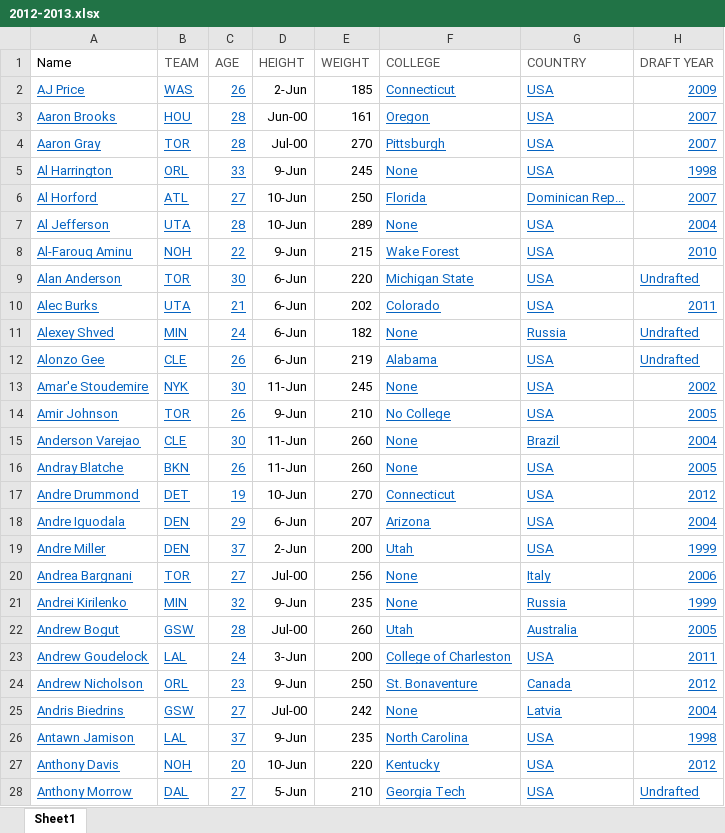
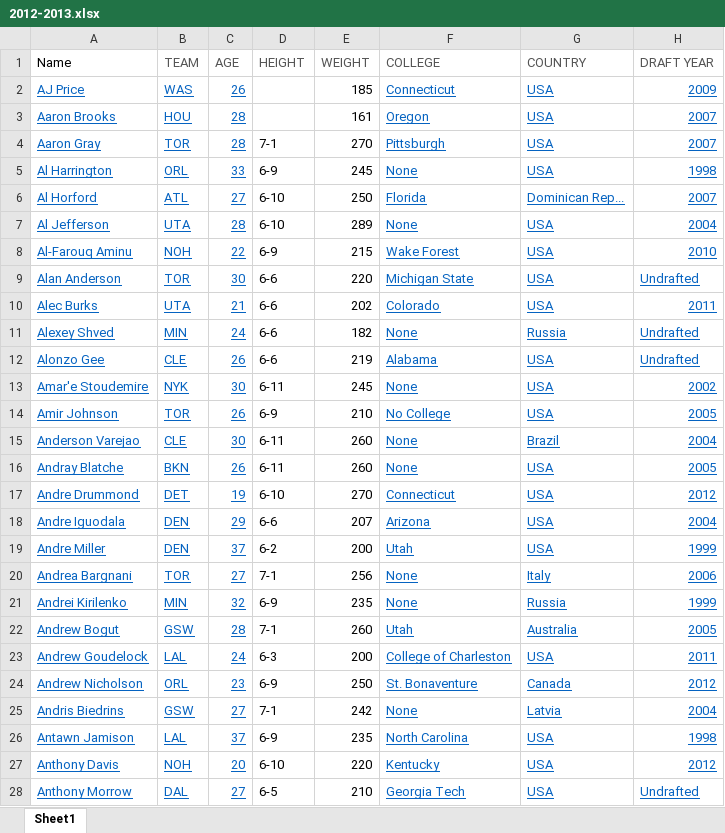
Before and after one commit to RH3421/Reducing_NBA_Injuries, an Excel workbook: player_stats/2012-2013.xlsx, sheet Sheet1, drawn as a sheet; only a part is shown; values as stored, in another font and other column widths than the file's, no borders; the diff covers the shown part only; the diff names each change by its address in the sheet, - before the commit and + after, or states it on an @@ line.

```diff
--- a/player_stats/2012-2013.xlsx (sheet Sheet1)
+++ b/player_stats/2012-2013.xlsx (sheet Sheet1)
-D2 (HEIGHT): 2-Jun
+D2 (HEIGHT): (empty)
-D3 (HEIGHT): Jun-00
+D3 (HEIGHT): (empty)
-D4 (HEIGHT): Jul-00
+D4 (HEIGHT): 7-1
-D5 (HEIGHT): 9-Jun
+D5 (HEIGHT): 6-9
-D6:D7 (HEIGHT): 10-Jun
+D6:D7 (HEIGHT): 6-10
-D8 (HEIGHT): 9-Jun
+D8 (HEIGHT): 6-9
-D9:D12 (HEIGHT): 6-Jun
+D9:D12 (HEIGHT): 6-6
-D13 (HEIGHT): 11-Jun
+D13 (HEIGHT): 6-11
-D14 (HEIGHT): 9-Jun
+D14 (HEIGHT): 6-9
-D15:D16 (HEIGHT): 11-Jun
+D15:D16 (HEIGHT): 6-11
-D17 (HEIGHT): 10-Jun
+D17 (HEIGHT): 6-10
-D18 (HEIGHT): 6-Jun
+D18 (HEIGHT): 6-6
-D19 (HEIGHT): 2-Jun
+D19 (HEIGHT): 6-2
-D20 (HEIGHT): Jul-00
+D20 (HEIGHT): 7-1
-D21 (HEIGHT): 9-Jun
+D21 (HEIGHT): 6-9
-D22 (HEIGHT): Jul-00
+D22 (HEIGHT): 7-1
-D23 (HEIGHT): 3-Jun
+D23 (HEIGHT): 6-3
-D24 (HEIGHT): 9-Jun
+D24 (HEIGHT): 6-9
-D25 (HEIGHT): Jul-00
+D25 (HEIGHT): 7-1
-D26 (HEIGHT): 9-Jun
+D26 (HEIGHT): 6-9
-D27 (HEIGHT): 10-Jun
+D27 (HEIGHT): 6-10
-D28 (HEIGHT): 5-Jun
+D28 (HEIGHT): 6-5
```
Also changed, not shown: 442 edited cells elsewhere in this sheet, player_stats/2013-2014.xlsx, 5 other files.
